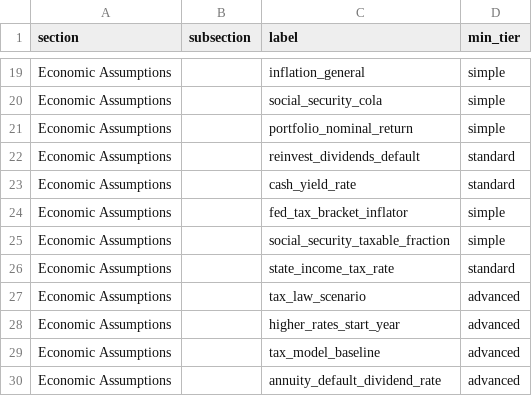
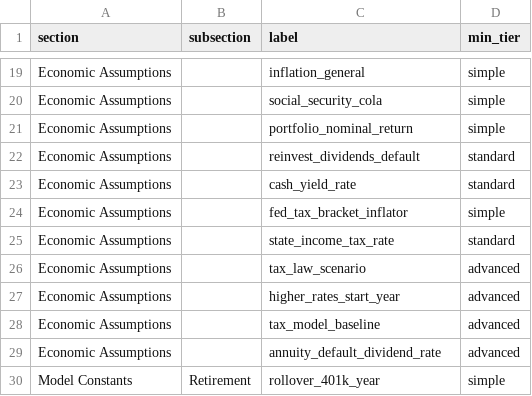
Before and after one commit to matthartzman/retirement_system, a CSV file: reference_src/field_tiers.csv, drawn as a sheet; only a part is shown, gaps mark what is left out; the shorter side is filled out with more unchanged rows; the diff names each change by its address in the sheet, - before the commit and + after, or states it on an @@ line.

```diff
--- a/reference_src/field_tiers.csv
+++ b/reference_src/field_tiers.csv
-row 25: Economic Assumptions |  | social_security_taxable_fraction | simple
```
Also changed, not shown: input/demo/client_household.csv, reference_src/schema.csv, 21 other files.
